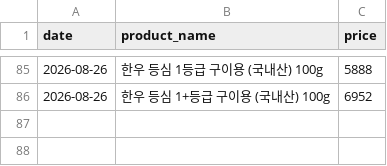
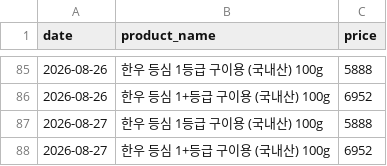
Before and after one commit to pyw31337/beautiful-babbage, a CSV file: history/prices.csv, drawn as a sheet; only a part is shown, gaps mark what is left out.

```diff
--- a/history/prices.csv
+++ b/history/prices.csv
@@ -86 +86,3 @@ date,product_name,price
 2026-08-26,한우 등심 1+등급 구이용 (국내산) 100g,6952
+2026-08-27,한우 등심 1등급 구이용 (국내산) 100g,5888
+2026-08-27,한우 등심 1+등급 구이용 (국내산) 100g,6952
```
Also changed, not shown: 4 other files.
